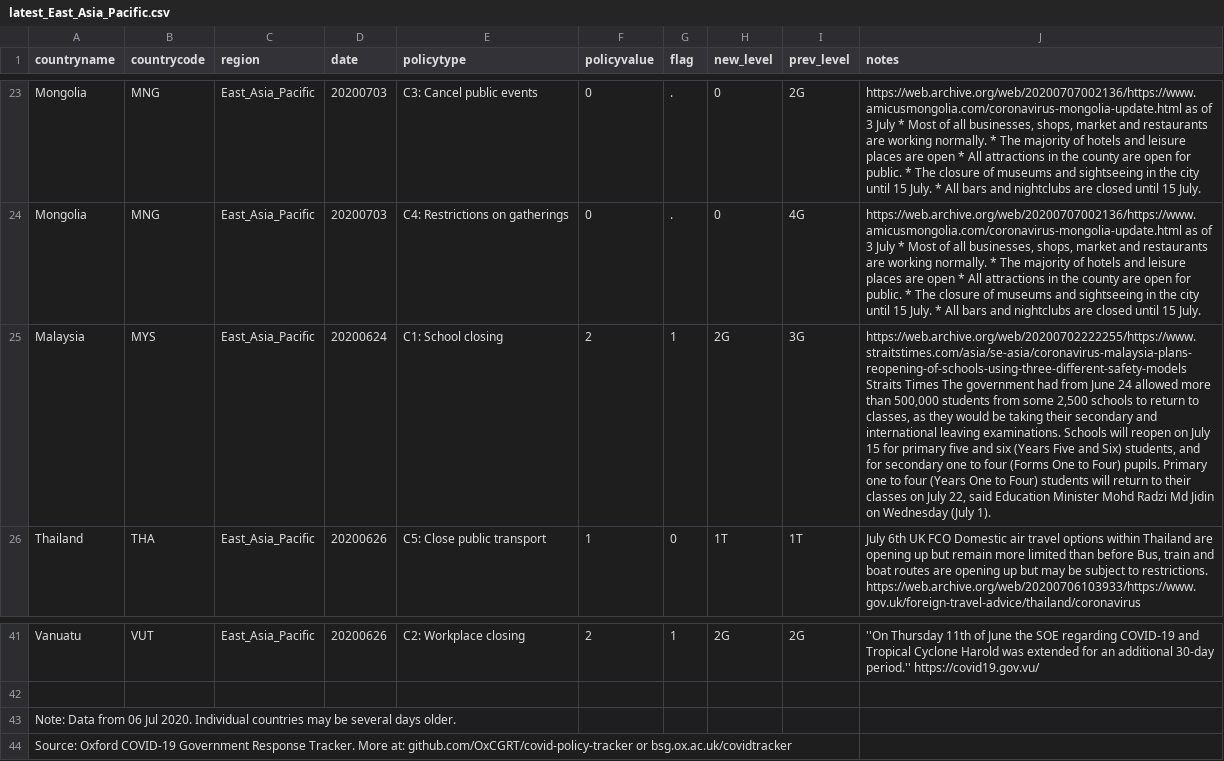
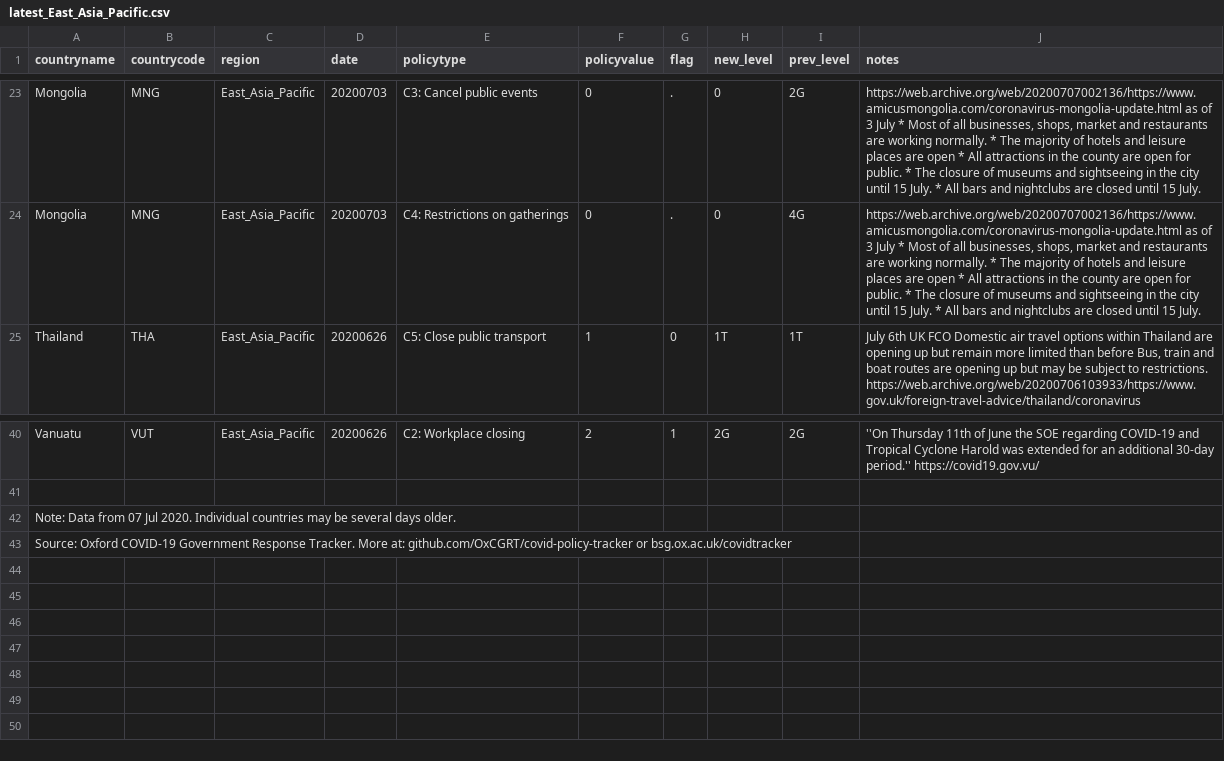
Before and after one commit to OxCGRT/covid-policy-scratchpad, a CSV file: regional_changes/latest_East_Asia_Pacific.csv, drawn as a sheet; only a part is shown, gaps mark what is left out; removed rows and columns are numbered as before the commit, all else as after; the diff names each change by its address in the sheet, - before the commit and + after, or states it on an @@ line.

```diff
--- a/regional_changes/latest_East_Asia_Pacific.csv
+++ b/regional_changes/latest_East_Asia_Pacific.csv
-row 25: Malaysia | MYS | East_Asia_Pacific | 20200624 | C1: School closing | 2 | 1 | 2G | 3G | https://web.archive.org/web/20200702222255/https://www.straitstimes.com/asia/se-asia/coronavirus-malaysia-plans-reopening-of-schools-using-three-different-safety-models Straits Times The government had from June 24 allowed more than 500,000 students from some 2,500 schools to return to classes, as they would be taking their secondary and international leaving examinations. Schools will reopen on July 15 for primary five and six (Years Five and Six) students, and for secondary one to four (Forms One to Four) pupils. Primary one to four (Years One to Four) students will return to their classes on July 22, said Education Minister Mohd Radzi Md Jidin on Wednesday (July 1).
-A42 (countryname): …Data from 06 Jul 2020.…
+A42 (countryname): …Data from 07 Jul 2020.…
```
Also changed, not shown: regional_changes/latest_Latin_America_Caribbean.csv, regional_changes/latest_Middle_East_North_Africa.csv, 13 other files.
